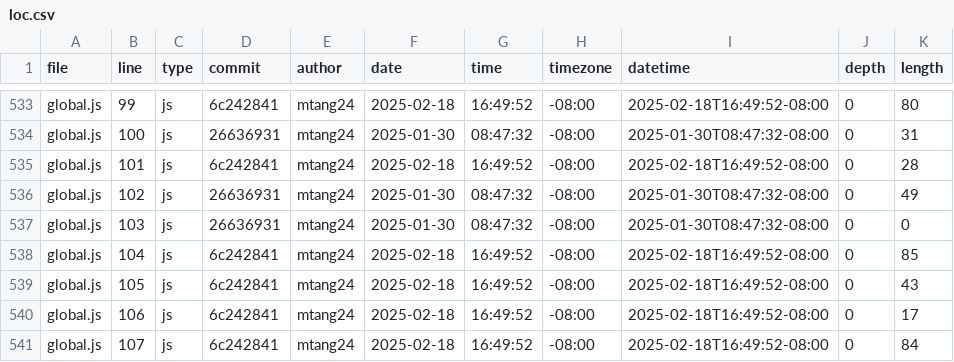
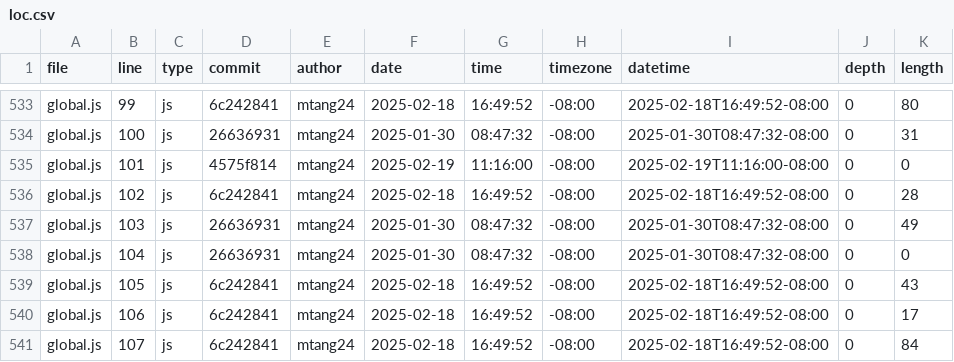
Before and after one commit to mtang24/portfolio, a CSV file: meta/loc.csv, drawn as a sheet; only a part is shown, gaps mark what is left out; the diff covers the shown part only.

```diff
--- a/meta/loc.csv
+++ b/meta/loc.csv
@@ -534,6 +534,6 @@ global.js,99,js,6c242841,mtang24,2025-02-18,16:49:52,-08:00,2025-02-18T16:49:52-
 global.js,100,js,26636931,mtang24,2025-01-30,08:47:32,-08:00,2025-01-30T08:47:32-08:00,0,31
-global.js,101,js,6c242841,mtang24,2025-02-18,16:49:52,-08:00,2025-02-18T16:49:52-08:00,0,28
-global.js,102,js,26636931,mtang24,2025-01-30,08:47:32,-08:00,2025-01-30T08:47:32-08:00,0,49
-global.js,103,js,26636931,mtang24,2025-01-30,08:47:32,-08:00,2025-01-30T08:47:32-08:00,0,0
-global.js,104,js,6c242841,mtang24,2025-02-18,16:49:52,-08:00,2025-02-18T16:49:52-08:00,0,85
+global.js,101,js,4575f814,mtang24,2025-02-19,11:16:00,-08:00,2025-02-19T11:16:00-08:00,0,0
+global.js,102,js,6c242841,mtang24,2025-02-18,16:49:52,-08:00,2025-02-18T16:49:52-08:00,0,28
+global.js,103,js,26636931,mtang24,2025-01-30,08:47:32,-08:00,2025-01-30T08:47:32-08:00,0,49
+global.js,104,js,26636931,mtang24,2025-01-30,08:47:32,-08:00,2025-01-30T08:47:32-08:00,0,0
 global.js,105,js,6c242841,mtang24,2025-02-18,16:49:52,-08:00,2025-02-18T16:49:52-08:00,0,43
```
Also changed, not shown: 1 added row and 53 edited cells elsewhere in this file.
